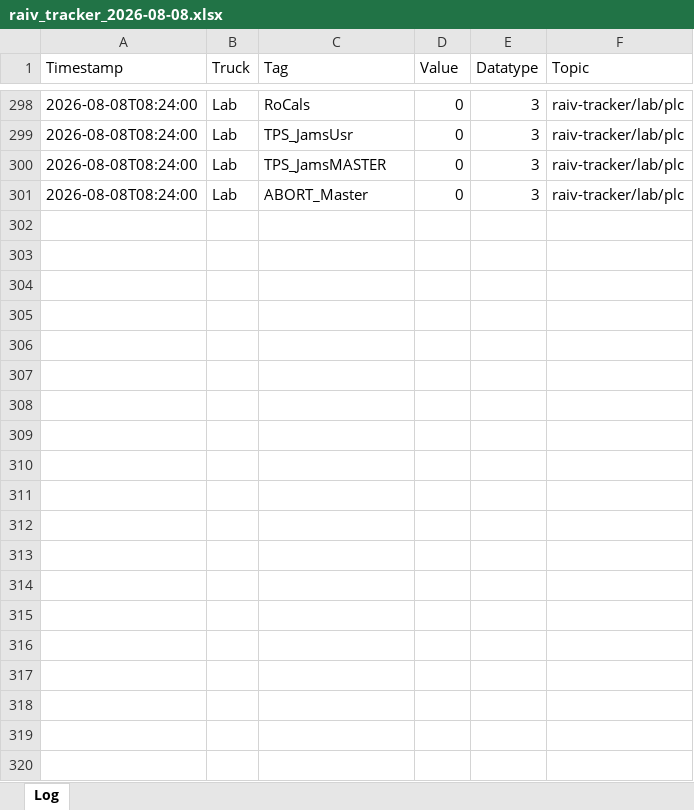
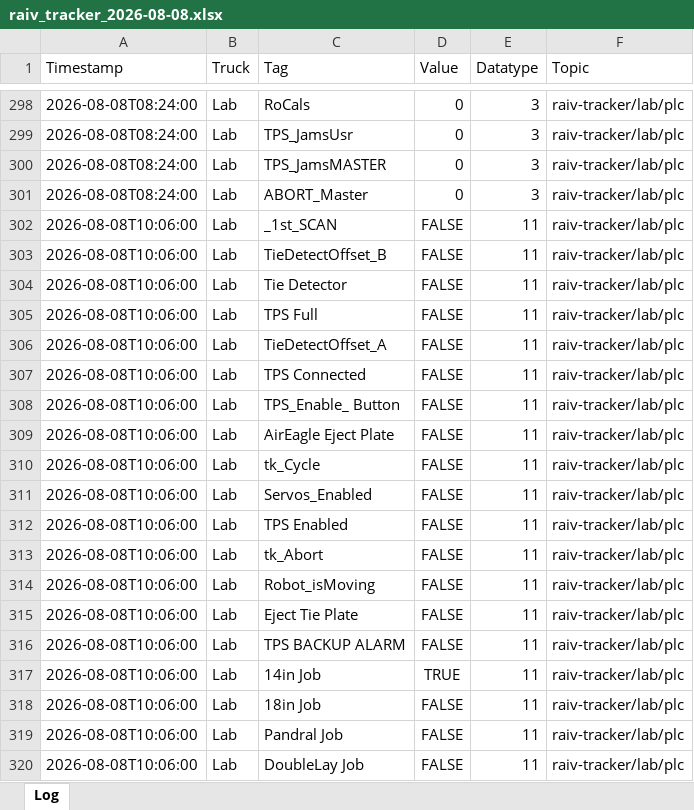
Before and after one commit to cotyc-bbrailtech/Raiv-trucks, an Excel workbook: logs/raiv_tracker_2026-08-08.xlsx, sheet Log, drawn as a sheet; only a part is shown, gaps mark what is left out; values as stored, in another font and other column widths than the file's, no borders; the diff covers the shown part only; the diff names each change by its address in the sheet, - before the commit and + after, or states it on an @@ line.

```diff
--- a/logs/raiv_tracker_2026-08-08.xlsx (sheet Log)
+++ b/logs/raiv_tracker_2026-08-08.xlsx (sheet Log)
+row 302: 2026-08-08T10:06:00 | Lab | _1st_SCAN | FALSE | 11 | raiv-tracker/lab/plc
+row 303: 2026-08-08T10:06:00 | Lab | TieDetectOffset_B | FALSE | 11 | raiv-tracker/lab/plc
+row 304: 2026-08-08T10:06:00 | Lab | Tie Detector | FALSE | 11 | raiv-tracker/lab/plc
+row 305: 2026-08-08T10:06:00 | Lab | TPS Full | FALSE | 11 | raiv-tracker/lab/plc
+row 306: 2026-08-08T10:06:00 | Lab | TieDetectOffset_A | FALSE | 11 | raiv-tracker/lab/plc
+row 307: 2026-08-08T10:06:00 | Lab | TPS Connected | FALSE | 11 | raiv-tracker/lab/plc
+row 308: 2026-08-08T10:06:00 | Lab | TPS_Enable_ Button | FALSE | 11 | raiv-tracker/lab/plc
+row 309: 2026-08-08T10:06:00 | Lab | AirEagle Eject Plate | FALSE | 11 | raiv-tracker/lab/plc
+row 310: 2026-08-08T10:06:00 | Lab | tk_Cycle | FALSE | 11 | raiv-tracker/lab/plc
+row 311: 2026-08-08T10:06:00 | Lab | Servos_Enabled | FALSE | 11 | raiv-tracker/lab/plc
+row 312: 2026-08-08T10:06:00 | Lab | TPS Enabled | FALSE | 11 | raiv-tracker/lab/plc
+row 313: 2026-08-08T10:06:00 | Lab | tk_Abort | FALSE | 11 | raiv-tracker/lab/plc
+row 314: 2026-08-08T10:06:00 | Lab | Robot_isMoving | FALSE | 11 | raiv-tracker/lab/plc
+row 315: 2026-08-08T10:06:00 | Lab | Eject Tie Plate | FALSE | 11 | raiv-tracker/lab/plc
+row 316: 2026-08-08T10:06:00 | Lab | TPS BACKUP ALARM | FALSE | 11 | raiv-tracker/lab/plc
+row 317: 2026-08-08T10:06:00 | Lab | 14in Job | TRUE | 11 | raiv-tracker/lab/plc
+row 318: 2026-08-08T10:06:00 | Lab | 18in Job | FALSE | 11 | raiv-tracker/lab/plc
+row 319: 2026-08-08T10:06:00 | Lab | Pandral Job | FALSE | 11 | raiv-tracker/lab/plc
+row 320: 2026-08-08T10:06:00 | Lab | DoubleLay Job | FALSE | 11 | raiv-tracker/lab/plc
```
Also changed, not shown: 66 added rows elsewhere in this sheet.
